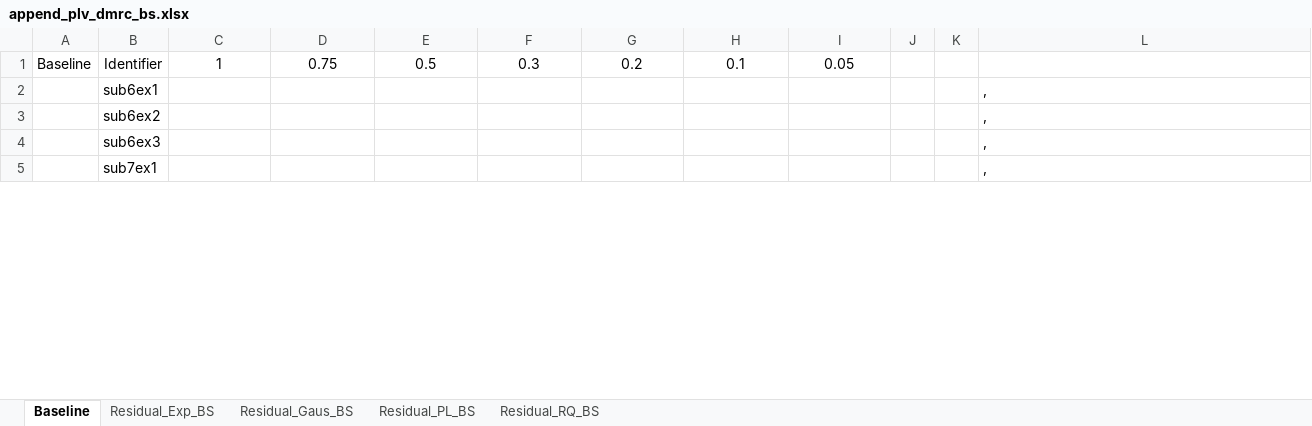
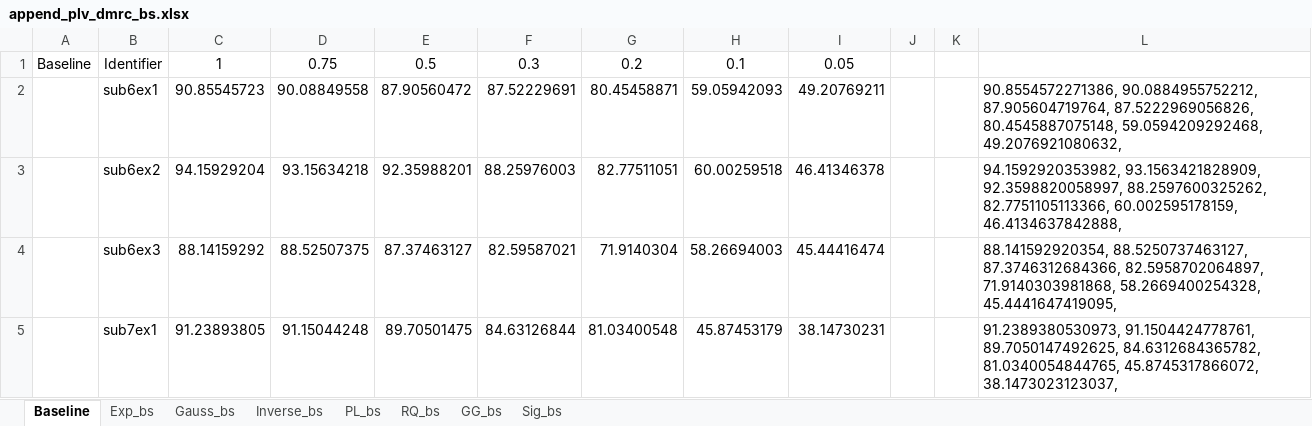
Before and after one commit to Malcolm-XY/modeling_vce_residual, an Excel workbook: results_cnn_subnetwork_evaluation/PLV_subnetwork_separate_node_index/append_plv_dmrc_bs.xlsx, sheet Baseline, drawn as a sheet; only a part is shown; values as stored, in another font and other column widths than the file's, no borders; the diff covers the shown part only; the diff names each change by its address in the sheet, - before the commit and + after, or states it on an @@ line.

```diff
--- a/results_cnn_subnetwork_evaluation/PLV_subnetwork_separate_node_index/append_plv_dmrc_bs.xlsx (sheet Baseline)
+++ b/results_cnn_subnetwork_evaluation/PLV_subnetwork_separate_node_index/append_plv_dmrc_bs.xlsx (sheet Baseline)
-sheet tab: Residual_Exp_BS
-sheet tab: Residual_Gaus_BS
-sheet tab: Residual_PL_BS
-sheet tab: Residual_RQ_BS
+sheet tab: Exp_bs
+sheet tab: Gauss_bs
+sheet tab: Inverse_bs
+sheet tab: PL_bs
+sheet tab: RQ_bs
+sheet tab: GG_bs
+sheet tab: Sig_bs
-C2: (empty)
+C2: 90.85545723
-D2: (empty)
+D2: 90.08849558
-E2: (empty)
+E2: 87.90560472
-F2: (empty)
+F2: 87.52229691
-G2: (empty)
+G2: 80.45458871
-H2: (empty)
+H2: 59.05942093
-I2: (empty)
+I2: 49.20769211
-L2: ,
+L2: 90.8554572271386, 90.0884955752212, 87.905604719764, 87.5222969056826, 80.4545887075148, 59.0594209292468, 49.2076921080632,
-C3: (empty)
+C3: 94.15929204
-D3: (empty)
+D3: 93.15634218
-E3: (empty)
+E3: 92.35988201
-F3: (empty)
+F3: 88.25976003
-G3: (empty)
+G3: 82.77511051
-H3: (empty)
+H3: 60.00259518
-I3: (empty)
+I3: 46.41346378
-L3: ,
+L3: 94.1592920353982, 93.1563421828909, 92.3598820058997, 88.2597600325262, 82.7751105113366, 60.002595178159, 46.4134637842888,
-C4: (empty)
+C4: 88.14159292
-D4: (empty)
+D4: 88.52507375
-E4: (empty)
+E4: 87.37463127
-F4: (empty)
+F4: 82.59587021
-G4: (empty)
+G4: 71.9140304
-H4: (empty)
+H4: 58.26694003
-I4: (empty)
+I4: 45.44416474
-L4: ,
+L4: 88.141592920354, 88.5250737463127, 87.3746312684366, 82.5958702064897, 71.9140303981868, 58.2669400254328, 45.4441647419095,
-C5: (empty)
+C5: 91.23893805
-D5: (empty)
+D5: 91.15044248
-E5: (empty)
+E5: 89.70501475
-F5: (empty)
+F5: 84.63126844
-G5: (empty)
+G5: 81.03400548
-H5: (empty)
+H5: 45.87453179
-I5: (empty)
+I5: 38.14730231
-L5: ,
+L5: 91.2389380530973, 91.1504424778761, 89.7050147492625, 84.6312684365782, 81.0340054844765, 45.8745317866072, 38.1473023123037,
```
Also changed, not shown: 1 added row and 208 edited cells elsewhere in this sheet, results_cnn_subnetwork_evaluation/PCC_subnetwork_separate_node_index/append_pcc_dmrc_ad.xlsx, results_cnn_subnetwork_evaluation/PCC_subnetwork_separate_node_index/append_pcc_dmrc_bs.xlsx, 9 other files.
